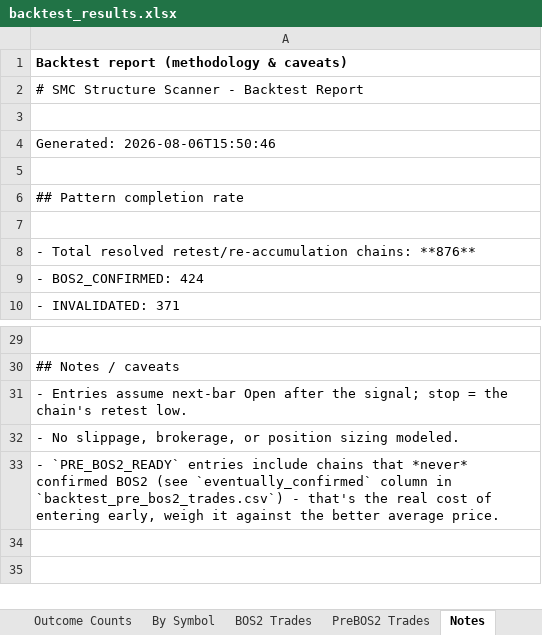
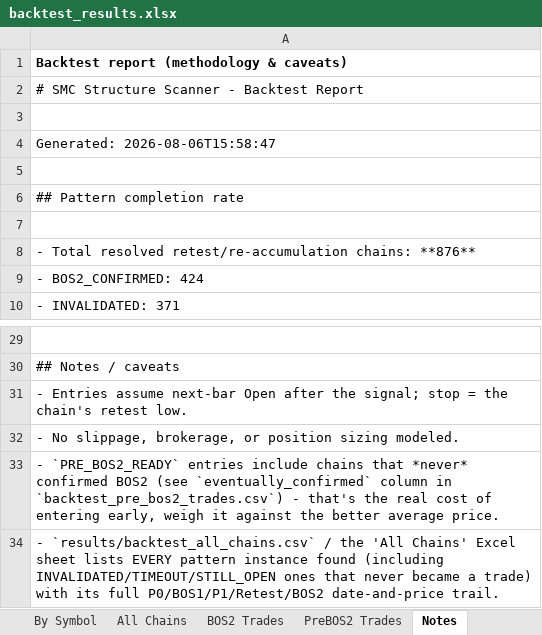
Before and after one commit to atikhalde/Retest, an Excel workbook: results/backtest_results.xlsx, sheet Notes, drawn as a sheet; only a part is shown, gaps mark what is left out; values as stored, in another font and other column widths than the file's, no borders; the diff names each change by its address in the sheet, - before the commit and + after, or states it on an @@ line.

Commit message:
Enrich backtest with full chain metadata (P0/BOS1/P1/Retest/Reaccum/BOS2 dates+prices) in All Chains/BOS2/PreBOS2 exports; --limit now works with --symbols-file; README updated

```diff
--- a/results/backtest_results.xlsx (sheet Notes)
+++ b/results/backtest_results.xlsx (sheet Notes)
+sheet tab: All Chains
-A4: Generated: 2026-08-06T15:50:46
+A4: Generated: 2026-08-06T15:58:47
+row 34: - `results/backtest_all_chains.csv` / the 'All Chains' Excel sheet lists EVERY pattern instance found (including INVALIDATED/TIMEOUT/STILL_OPEN ones that never became a trade) with its full P0/BOS1/P1/Retest/BOS2 date-and-price trail.
```
Also changed, not shown: sheet PreBOS2 Trades, sheet BOS2 Trades, sheet Summary, 8 other files.
